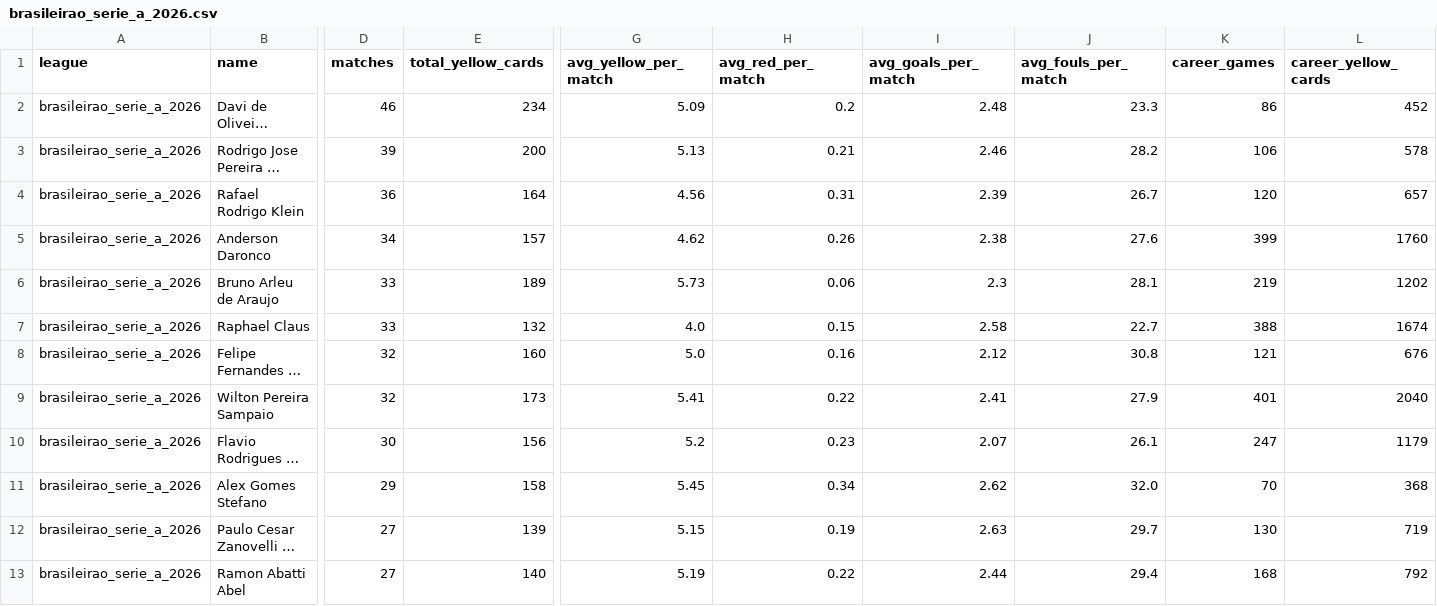
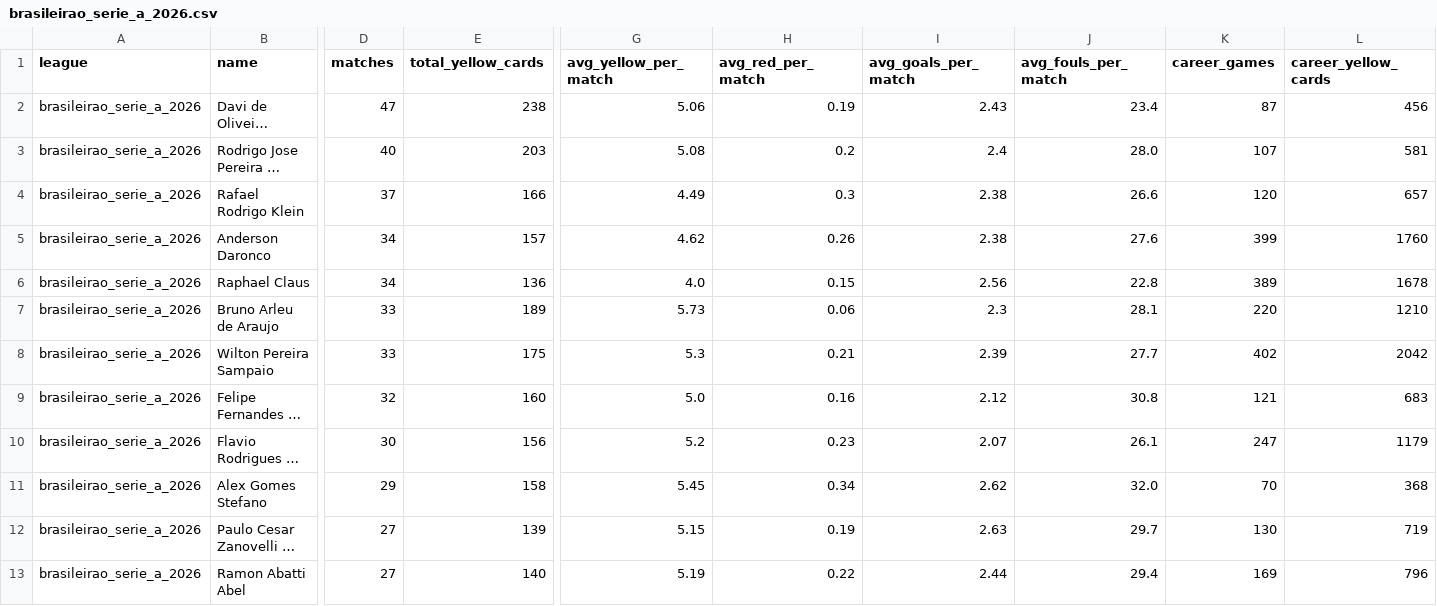
Before and after one commit to aimidas1/referees, a CSV file: brasileirao_serie_a_2026.csv, drawn as a sheet; only a part is shown, gaps mark what is left out; long unchanged cells end in …; removed rows and columns are numbered as before the commit, all else as after; rows hold the shown columns only; the diff covers the shown part only; the diff names each change by its address in the sheet, - before the commit and + after, or states it on an @@ line.

Commit message:
auto: update data 2026-08-11

```diff
--- a/brasileirao_serie_a_2026.csv
+++ b/brasileirao_serie_a_2026.csv
-D2 (matches): 46
+D2 (matches): 47
-E2 (total_yellow_cards): 234
+E2 (total_yellow_cards): 238
-G2 (avg_yellow_per_match): 5.09
+G2 (avg_yellow_per_match): 5.06
-H2 (avg_red_per_match): 0.2
+H2 (avg_red_per_match): 0.19
-I2 (avg_goals_per_match): 2.48
+I2 (avg_goals_per_match): 2.43
-J2 (avg_fouls_per_match): 23.3
+J2 (avg_fouls_per_match): 23.4
-K2 (career_games): 86
+K2 (career_games): 87
-L2 (career_yellow_cards): 452
+L2 (career_yellow_cards): 456
-D3 (matches): 39
+D3 (matches): 40
-E3 (total_yellow_cards): 200
+E3 (total_yellow_cards): 203
-G3 (avg_yellow_per_match): 5.13
+G3 (avg_yellow_per_match): 5.08
-H3 (avg_red_per_match): 0.21
+H3 (avg_red_per_match): 0.2
-I3 (avg_goals_per_match): 2.46
+I3 (avg_goals_per_match): 2.4
-J3 (avg_fouls_per_match): 28.2
+J3 (avg_fouls_per_match): 28.0
-K3 (career_games): 106
+K3 (career_games): 107
-L3 (career_yellow_cards): 578
+L3 (career_yellow_cards): 581
-D4 (matches): 36
+D4 (matches): 37
-E4 (total_yellow_cards): 164
+E4 (total_yellow_cards): 166
-G4 (avg_yellow_per_match): 4.56
+G4 (avg_yellow_per_match): 4.49
-H4 (avg_red_per_match): 0.31
+H4 (avg_red_per_match): 0.3
-I4 (avg_goals_per_match): 2.39
+I4 (avg_goals_per_match): 2.38
-J4 (avg_fouls_per_match): 26.7
+J4 (avg_fouls_per_match): 26.6
+row 6: brasileirao_serie_a_2026 | Raphael Claus | 34 | 136 | 4.0 | 0.15 | 2.56 | 22.8 | 389 | 1678
-K7 (career_games): 219
+K7 (career_games): 220
-L7 (career_yellow_cards): 1202
+L7 (career_yellow_cards): 1210
-row 7: brasileirao_serie_a_2026 | Raphael Claus | 33 | 132 | 4.0 | 0.15 | 2.58 | 22.7 | 388 | 1674
+row 8: brasileirao_serie_a_2026 | Wilton Pereira Sampaio | 33 | 175 | 5.3 | 0.21 | 2.39 | 27.7 | 402 | 2042
-L9 (career_yellow_cards): 676
+L9 (career_yellow_cards): 683
-row 9: brasileirao_serie_a_2026 | Wilton Pereira Sampaio | 32 | 173 | 5.41 | 0.22 | 2.41 | 27.9 | 401 | 2040
-K13 (career_games): 168
+K13 (career_games): 169
-L13 (career_yellow_cards): 792
+L13 (career_yellow_cards): 796
```
Also changed, not shown: 1 added row, 1 removed row and 11 edited cells elsewhere in this file, k_league_1_2026.csv, mls_2026.csv.
